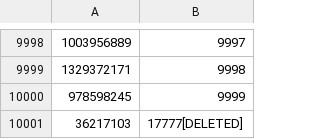
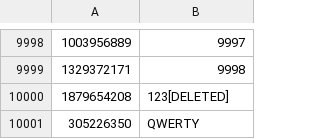
Before and after one commit to Paul-Vasylenko/algorithms-labs, a CSV file: laba2/laba2/data_seg.csv, drawn as a sheet; only a part is shown, gaps mark what is left out.

```diff
--- a/laba2/laba2/data_seg.csv
+++ b/laba2/laba2/data_seg.csv
@@ -9999,3 +9999,3 @@
 1329372171,9998
-978598245,9999
-36217103,17777[DELETED]
+1879654208,123[DELETED]
+305226350,QWERTY
```
Also changed, not shown: laba2/laba2/index_seg.csv, 54 other files.
